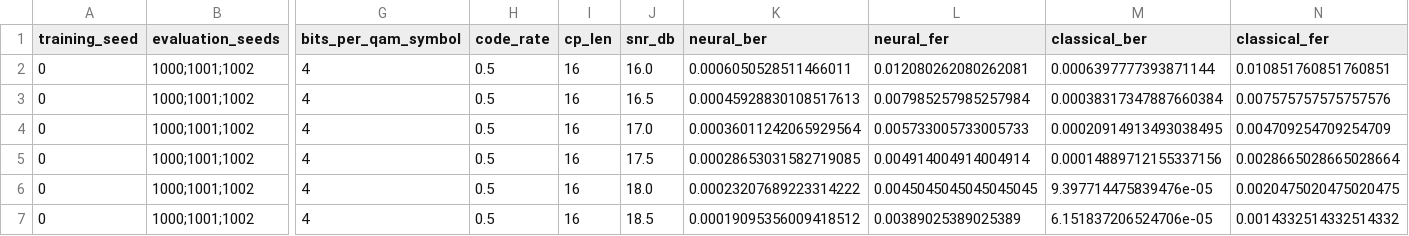
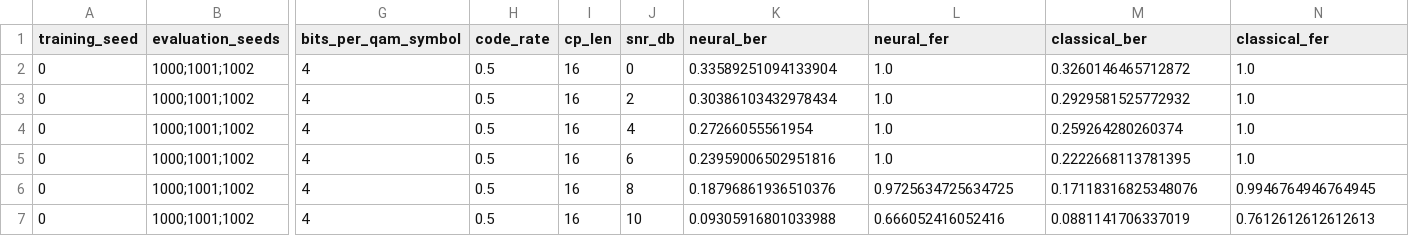
Before and after one commit to kaitophuc/introDataTransfer, a CSV file: results/neural_vs_classical_receiver.csv, drawn as a sheet; only a part is shown, gaps mark what is left out; the diff covers the shown part only; the diff names each change by its address in the sheet, - before the commit and + after, or states it on an @@ line.

```diff
--- a/results/neural_vs_classical_receiver.csv
+++ b/results/neural_vs_classical_receiver.csv
-J2 (snr_db): 16.0
+J2 (snr_db): 0
-K2 (neural_ber): 0.0006050528511466011
+K2 (neural_ber): 0.33589251094133904
-L2 (neural_fer): 0.012080262080262081
+L2 (neural_fer): 1.0
-M2 (classical_ber): 0.0006397777393871144
+M2 (classical_ber): 0.3260146465712872
-N2 (classical_fer): 0.010851760851760851
+N2 (classical_fer): 1.0
-J3 (snr_db): 16.5
+J3 (snr_db): 2
-K3 (neural_ber): 0.00045928830108517613
+K3 (neural_ber): 0.30386103432978434
-L3 (neural_fer): 0.007985257985257984
+L3 (neural_fer): 1.0
-M3 (classical_ber): 0.00038317347887660384
+M3 (classical_ber): 0.2929581525772932
-N3 (classical_fer): 0.007575757575757576
+N3 (classical_fer): 1.0
-J4 (snr_db): 17.0
+J4 (snr_db): 4
-K4 (neural_ber): 0.00036011242065929564
+K4 (neural_ber): 0.27266055561954
-L4 (neural_fer): 0.005733005733005733
+L4 (neural_fer): 1.0
-M4 (classical_ber): 0.00020914913493038495
+M4 (classical_ber): 0.259264280260374
-N4 (classical_fer): 0.004709254709254709
+N4 (classical_fer): 1.0
-J5 (snr_db): 17.5
+J5 (snr_db): 6
-K5 (neural_ber): 0.00028653031582719085
+K5 (neural_ber): 0.23959006502951816
-L5 (neural_fer): 0.004914004914004914
+L5 (neural_fer): 1.0
-M5 (classical_ber): 0.00014889712155337156
+M5 (classical_ber): 0.2222668113781395
-N5 (classical_fer): 0.0028665028665028664
+N5 (classical_fer): 1.0
-J6 (snr_db): 18.0
+J6 (snr_db): 8
-K6 (neural_ber): 0.00023207689223314222
+K6 (neural_ber): 0.18796861936510376
-L6 (neural_fer): 0.0045045045045045045
+L6 (neural_fer): 0.9725634725634725
-M6 (classical_ber): 9.397714475839476e-05
+M6 (classical_ber): 0.17118316825348076
-N6 (classical_fer): 0.0020475020475020475
+N6 (classical_fer): 0.9946764946764945
-J7 (snr_db): 18.5
+J7 (snr_db): 10
-K7 (neural_ber): 0.00019095356009418512
+K7 (neural_ber): 0.09305916801033988
-L7 (neural_fer): 0.00389025389025389
+L7 (neural_fer): 0.666052416052416
-M7 (classical_ber): 6.151837206524706e-05
+M7 (classical_ber): 0.0881141706337019
-N7 (classical_fer): 0.0014332514332514332
+N7 (classical_fer): 0.7612612612612613
```
Also changed, not shown: 2 added rows and 13 edited cells elsewhere in this file, 3 other files.
